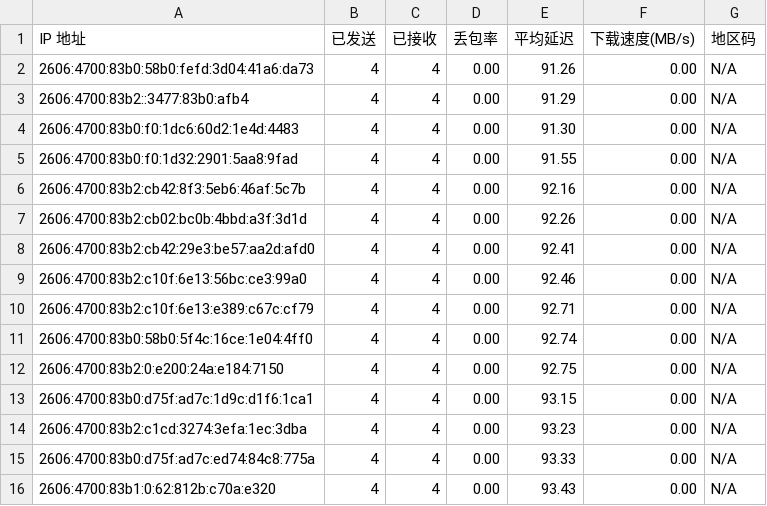
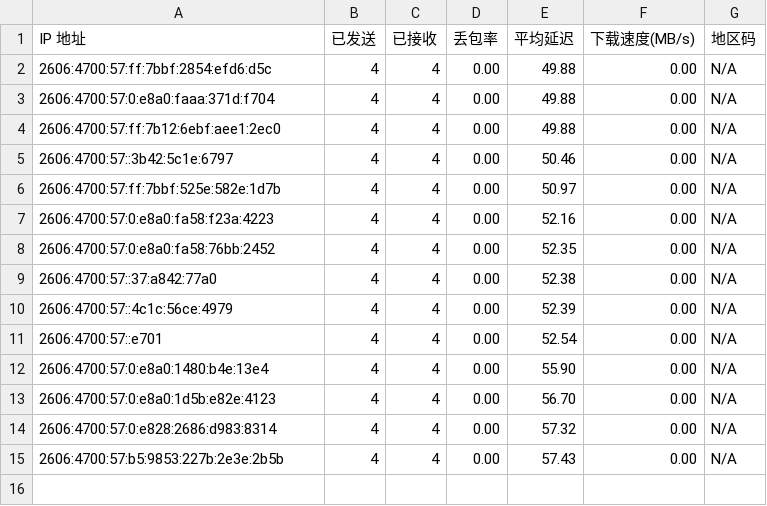
Before and after one commit to miku1hhhh/cfst, a CSV file: xxxx.csv, drawn as a sheet.

Commit message:
Update xxxx.csv

```diff
--- a/xxxx.csv
+++ b/xxxx.csv
@@ -1,16 +1,15 @@
 IP 地址,已发送,已接收,丢包率,平均延迟,下载速度(MB/s),地区码
-2606:4700:83b0:58b0:fefd:3d04:41a6:da73,4,4,0.00,91.26,0.00,N/A
-2606:4700:83b2::3477:83b0:afb4,4,4,0.00,91.29,0.00,N/A
-2606:4700:83b0:f0:1dc6:60d2:1e4d:4483,4,4,0.00,91.30,0.00,N/A
-2606:4700:83b0:f0:1d32:2901:5aa8:9fad,4,4,0.00,91.55,0.00,N/A
-2606:4700:83b2:cb42:8f3:5eb6:46af:5c7b,4,4,0.00,92.16,0.00,N/A
-2606:4700:83b2:cb02:bc0b:4bbd:a3f:3d1d,4,4,0.00,92.26,0.00,N/A
-2606:4700:83b2:cb42:29e3:be57:aa2d:afd0,4,4,0.00,92.41,0.00,N/A
-2606:4700:83b2:c10f:6e13:56bc:ce3:99a0,4,4,0.00,92.46,0.00,N/A
-2606:4700:83b2:c10f:6e13:e389:c67c:cf79,4,4,0.00,92.71,0.00,N/A
-2606:4700:83b0:58b0:5f4c:16ce:1e04:4ff0,4,4,0.00,92.74,0.00,N/A
-2606:4700:83b2:0:e200:24a:e184:7150,4,4,0.00,92.75,0.00,N/A
-2606:4700:83b0:d75f:ad7c:1d9c:d1f6:1ca1,4,4,0.00,93.15,0.00,N/A
-2606:4700:83b2:c1cd:3274:3efa:1ec:3dba,4,4,0.00,93.23,0.00,N/A
-2606:4700:83b0:d75f:ad7c:ed74:84c8:775a,4,4,0.00,93.33,0.00,N/A
-2606:4700:83b1:0:62:812b:c70a:e320,4,4,0.00,93.43,0.00,N/A
+2606:4700:57:ff:7bbf:2854:efd6:d5c,4,4,0.00,49.88,0.00,N/A
+2606:4700:57:0:e8a0:faaa:371d:f704,4,4,0.00,49.88,0.00,N/A
+2606:4700:57:ff:7b12:6ebf:aee1:2ec0,4,4,0.00,49.88,0.00,N/A
+2606:4700:57::3b42:5c1e:6797,4,4,0.00,50.46,0.00,N/A
+2606:4700:57:ff:7bbf:525e:582e:1d7b,4,4,0.00,50.97,0.00,N/A
+2606:4700:57:0:e8a0:fa58:f23a:4223,4,4,0.00,52.16,0.00,N/A
+2606:4700:57:0:e8a0:fa58:76bb:2452,4,4,0.00,52.35,0.00,N/A
+2606:4700:57::37:a842:77a0,4,4,0.00,52.38,0.00,N/A
+2606:4700:57::4c1c:56ce:4979,4,4,0.00,52.39,0.00,N/A
+2606:4700:57::e701,4,4,0.00,52.54,0.00,N/A
+2606:4700:57:0:e8a0:1480:b4e:13e4,4,4,0.00,55.90,0.00,N/A
+2606:4700:57:0:e8a0:1d5b:e82e:4123,4,4,0.00,56.70,0.00,N/A
+2606:4700:57:0:e828:2686:d983:8314,4,4,0.00,57.32,0.00,N/A
+2606:4700:57:b5:9853:227b:2e3e:2b5b,4,4,0.00,57.43,0.00,N/A
```
